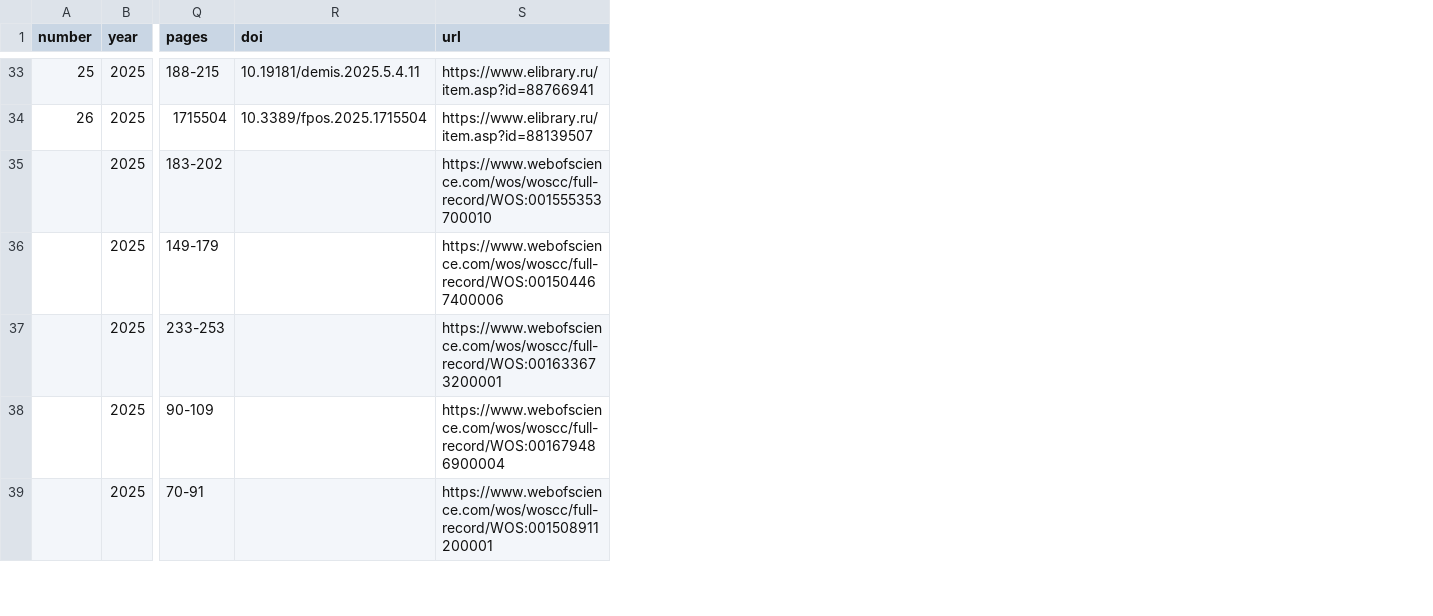
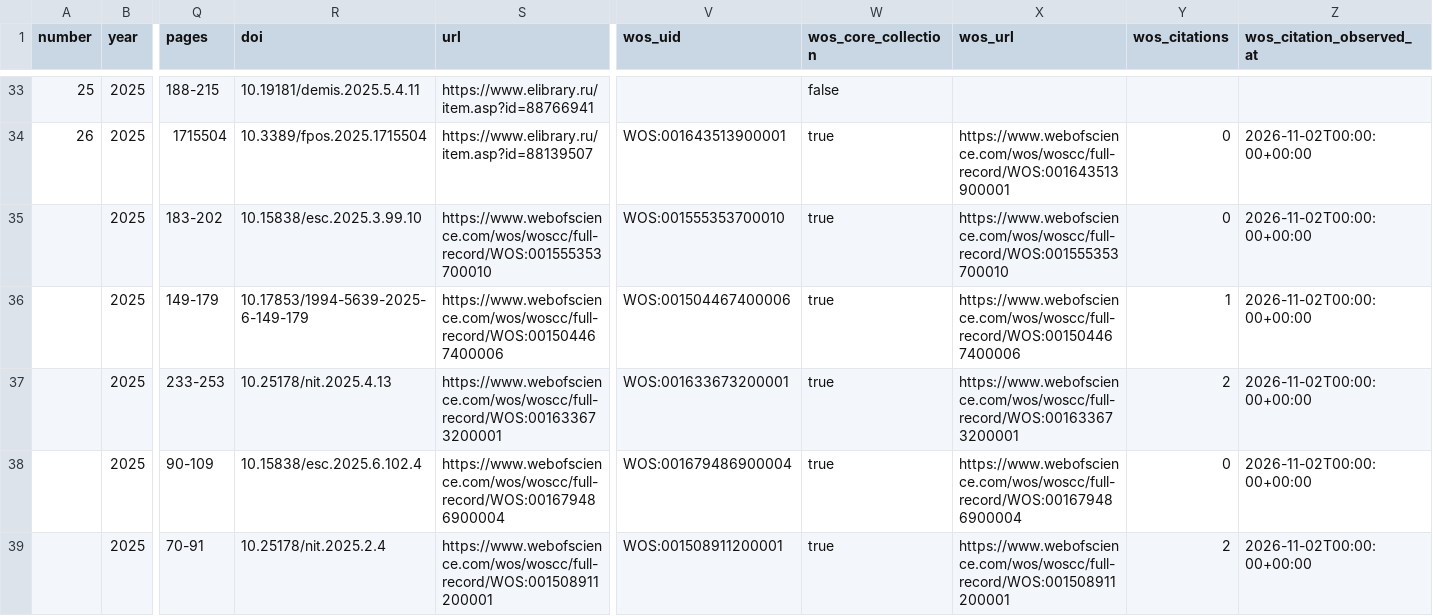
Before and after one commit to Arseniy24RUS/personal-website, a TSV file: data/public/publications.tsv, drawn as a sheet; only a part is shown, gaps mark what is left out; the diff covers the shown part only; the diff names each change by its address in the sheet, - before the commit and + after, or states it on an @@ line.

Commit message:
Update Web of Science metrics and publication records from November 2026 profile
Set Core Collection totals to 15 publications, 12 citations and overall h-index 2 using the user-provided saved profile dated 2026-11-02. Synchronize the source checkpoint, public metrics, article identifiers and citation observations.

Correct the two 2026 Tuva article bibliographies against the publisher. Show verified WoS record links and citations, and combine matching DOI/UID records for display while preserving all stored bibliography entries. Keep TSV fallback synchronized.

```diff
--- a/data/public/publications.tsv
+++ b/data/public/publications.tsv
+column V (wos_uid), rows 34-39: WOS:001643513900001 | WOS:001555353700010 | WOS:001504467400006 | WOS:001633673200001 | WOS:001679486900004 | WOS:001508911200001
+column W (wos_core_collection), rows 33-39: false | true | true | true | true | true | true
+column X (wos_url), rows 34-39: https://www.webofscience.com/wos/woscc/full-record/WOS:001643513900001 | https://www.webofscience.com/wos/woscc/full-record/WOS:001555353700010 | https://www.webofscience.com/wos/woscc/full-record/WOS:001504467400006 | https://www.webofscience.com/wos/woscc/full-record/WOS:001633673200001 | https://www.webofscience.com/wos/woscc/full-record/WOS:001679486900004 | https://www.webofscience.com/wos/woscc/full-record/WOS:001508911200001
+column Y (wos_citations), rows 34-39: 0 | 0 | 1 | 2 | 0 | 2
+column Z (wos_citation_observed_at), rows 34-39: all 2026-11-02T00:00:00+00:00
-R35 (doi): (empty)
+R35 (doi): 10.15838/esc.2025.3.99.10
-R36 (doi): (empty)
+R36 (doi): 10.17853/1994-5639-2025-6-149-179
-R37 (doi): (empty)
+R37 (doi): 10.25178/nit.2025.4.13
-R38 (doi): (empty)
+R38 (doi): 10.15838/esc.2025.6.102.4
-R39 (doi): (empty)
+R39 (doi): 10.25178/nit.2025.2.4
```
Also changed, not shown: 33 edited cells elsewhere in this file, 8 other files.
